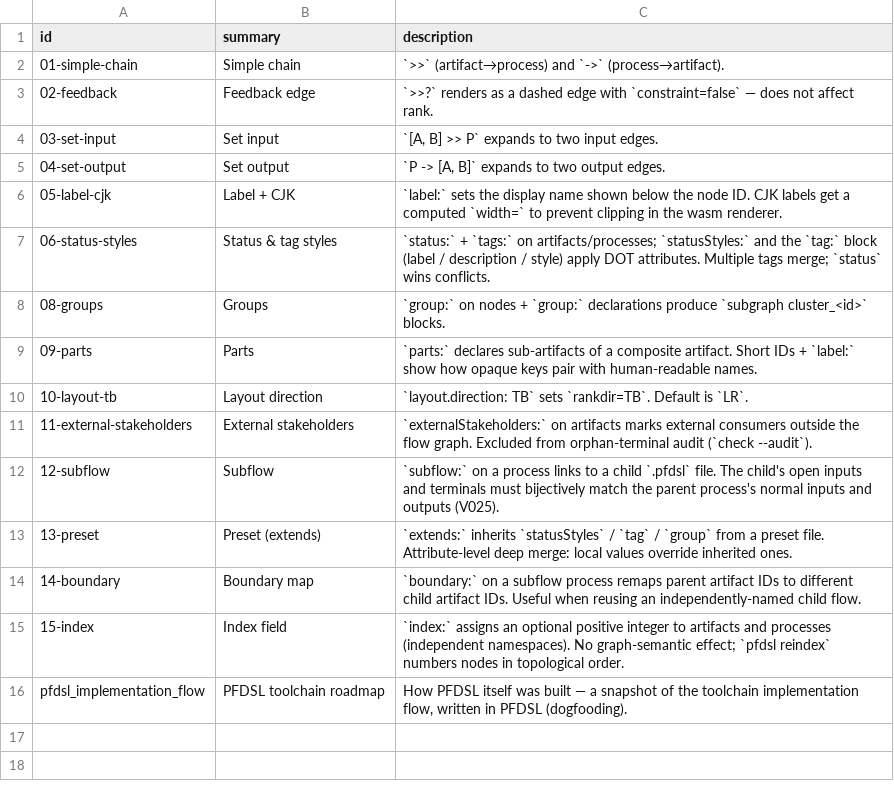
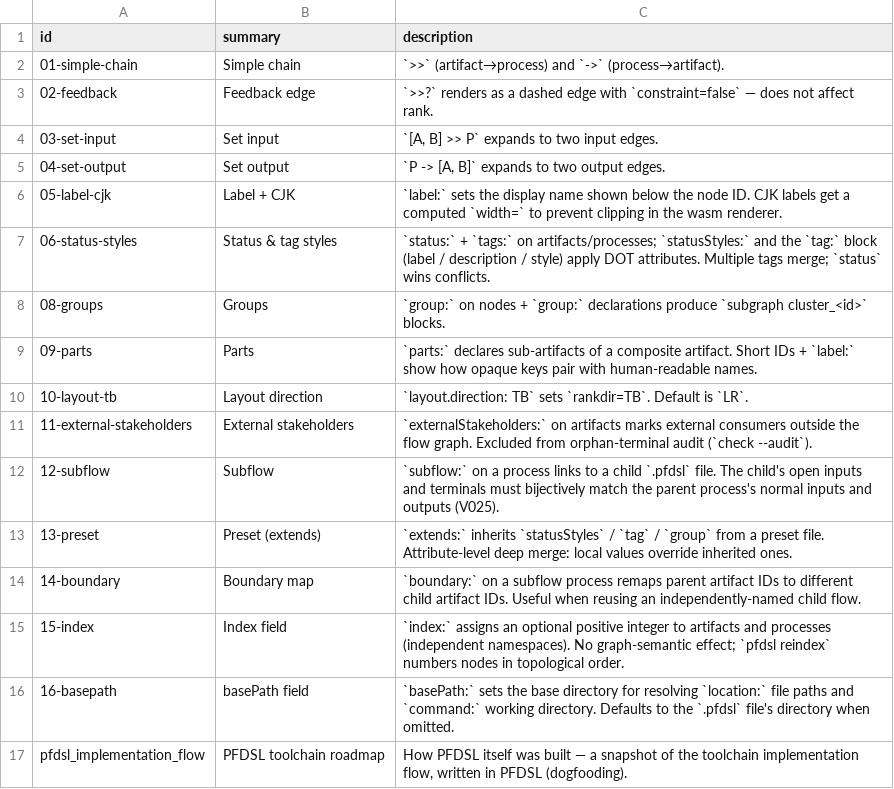
Before and after one commit to takasek/pfdsl, a TSV file: docs/samples/samples.tsv, drawn as a sheet; the diff names each change by its address in the sheet, - before the commit and + after, or states it on an @@ line.

```diff
--- a/docs/samples/samples.tsv
+++ b/docs/samples/samples.tsv
+row 16: 16-basepath | basePath field | `basePath:` sets the base directory for resolving `location:` file paths and `command:` working directory. Defaults to the `.pfdsl` file's directory when omitted.
```
Also changed, not shown: 10 other files.
